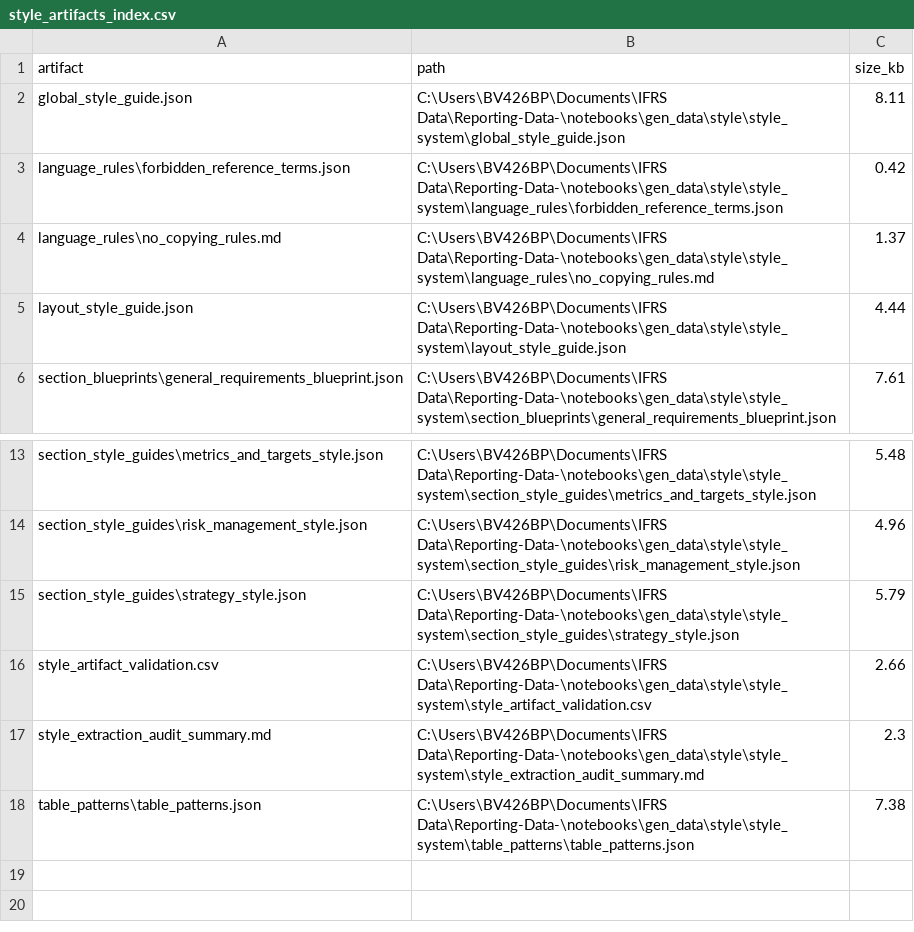
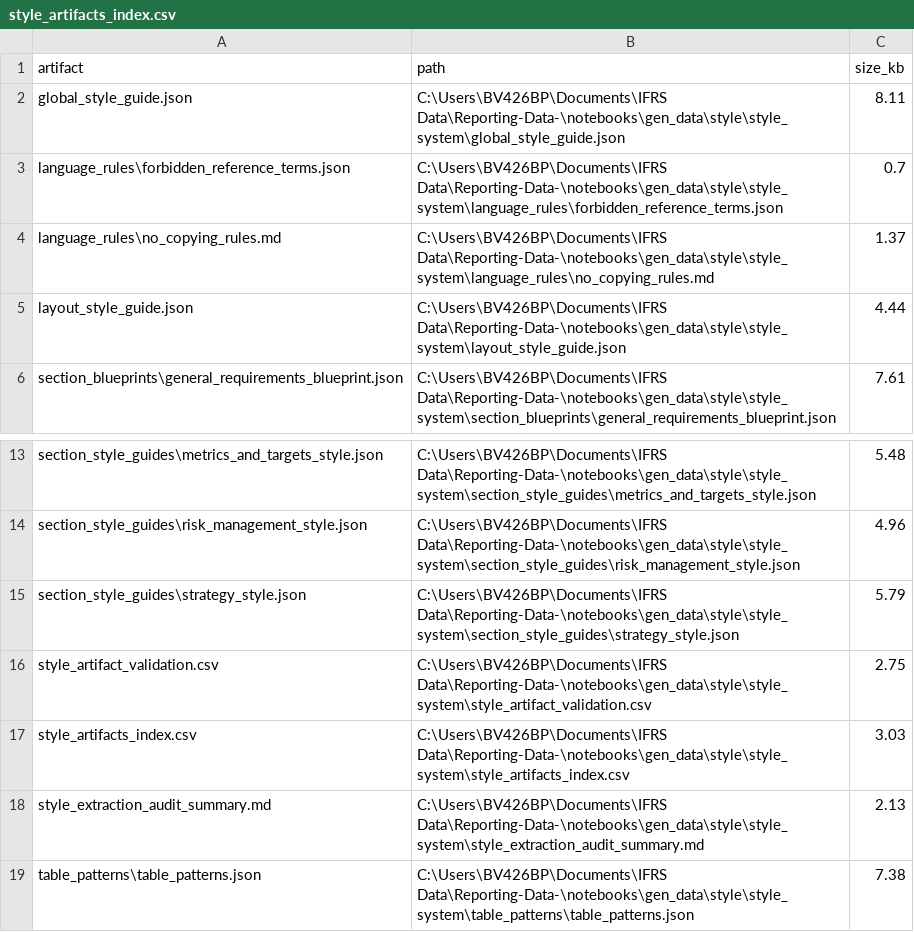
Before and after one commit to siwarbouali25/Reporting-Data-, a CSV file: notebooks/gen_data/style/style_system/style_artifacts_index.csv, drawn as a sheet; only a part is shown, gaps mark what is left out.

```diff
--- a/notebooks/gen_data/style/style_system/style_artifacts_index.csv
+++ b/notebooks/gen_data/style/style_system/style_artifacts_index.csv
@@ -2,3 +2,3 @@
 global_style_guide.json,C:\Users\BV426BP\Documents\IFRS Data\Reporting-Data-\notebooks\gen_data\style\style_system\global_style_guide.json,8.11
-language_rules\forbidden_reference_terms.json,C:\Users\BV426BP\Documents\IFRS Data\Reporting-Data-\notebooks\gen_data\style\style_system\language_rules\forbidden_reference_terms.json,0.42
+language_rules\forbidden_reference_terms.json,C:\Users\BV426BP\Documents\IFRS Data\Reporting-Data-\notebooks\gen_data\style\style_system\language_rules\forbidden_reference_terms.json,0.7
 language_rules\no_copying_rules.md,C:\Users\BV426BP\Documents\IFRS Data\Reporting-Data-\notebooks\gen_data\style\style_system\language_rules\no_copying_rules.md,1.37
@@ -15,4 +15,5 @@ section_style_guides\risk_management_style.json,C:\Users\BV426BP\Documents\IFRS
 section_style_guides\strategy_style.json,C:\Users\BV426BP\Documents\IFRS Data\Reporting-Data-\notebooks\gen_data\style\style_system\section_style_guides\strategy_style.json,5.79
-style_artifact_validation.csv,C:\Users\BV426BP\Documents\IFRS Data\Reporting-Data-\notebooks\gen_data\style\style_system\style_artifact_validation.csv,2.66
-style_extraction_audit_summary.md,C:\Users\BV426BP\Documents\IFRS Data\Reporting-Data-\notebooks\gen_data\style\style_system\style_extraction_audit_summary.md,2.3
+style_artifact_validation.csv,C:\Users\BV426BP\Documents\IFRS Data\Reporting-Data-\notebooks\gen_data\style\style_system\style_artifact_validation.csv,2.75
+style_artifacts_index.csv,C:\Users\BV426BP\Documents\IFRS Data\Reporting-Data-\notebooks\gen_data\style\style_system\style_artifacts_index.csv,3.03
+style_extraction_audit_summary.md,C:\Users\BV426BP\Documents\IFRS Data\Reporting-Data-\notebooks\gen_data\style\style_system\style_extraction_audit_summary.md,2.13
 table_patterns\table_patterns.json,C:\Users\BV426BP\Documents\IFRS Data\Reporting-Data-\notebooks\gen_data\style\style_system\table_patterns\table_patterns.json,7.38
```
Also changed, not shown: notebooks/gen_data/style/style_system/style_artifact_validation.csv, 3 other files.
